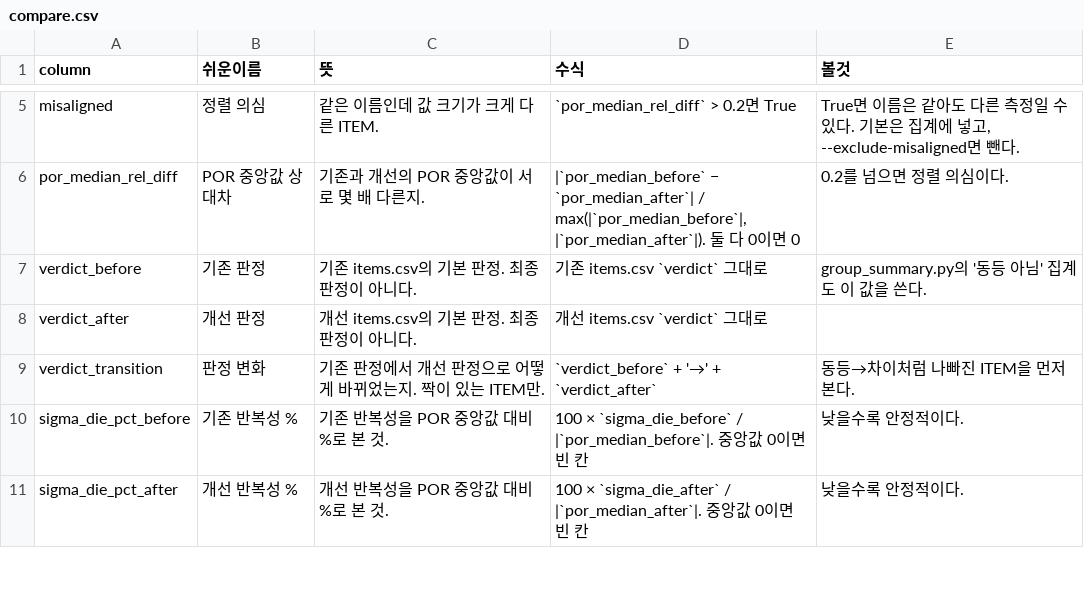
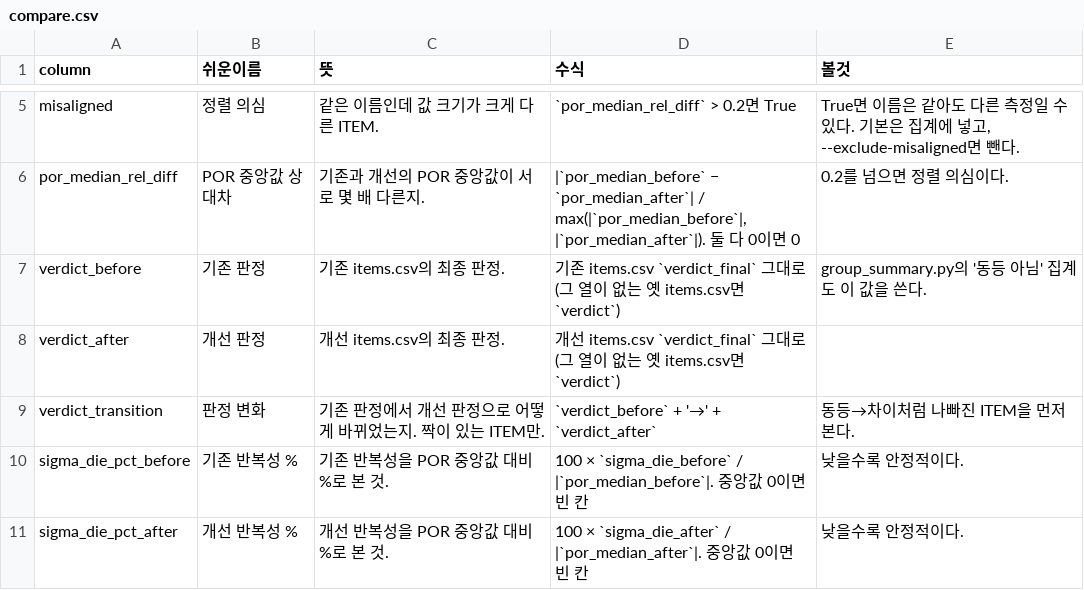
Before and after one commit to pineskyeo/dc-infra-compare, a CSV file: docs/columns/compare.csv, drawn as a sheet; only a part is shown, gaps mark what is left out.

```diff
--- a/docs/columns/compare.csv
+++ b/docs/columns/compare.csv
@@ -6,4 +6,4 @@ misaligned,정렬 의심,같은 이름인데 값 크기가 크게 다른 ITEM.,`
 por_median_rel_diff,POR 중앙값 상대차,기존과 개선의 POR 중앙값이 서로 몇 배 다른지.,"|`por_median_before` − `por_median_after`| / max(|`por_median_before`|, |`por_median_after`|). 둘 다 0이면 0",0.2를 넘으면 정렬 의심이다.
-verdict_before,기존 판정,기존 items.csv의 기본 판정. 최종 판정이 아니다.,기존 items.csv `verdict` 그대로,group_summary.py의 '동등 아님' 집계도 이 값을 쓴다.
-verdict_after,개선 판정,개선 items.csv의 기본 판정. 최종 판정이 아니다.,개선 items.csv `verdict` 그대로,
+verdict_before,기존 판정,기존 items.csv의 최종 판정.,기존 items.csv `verdict_final` 그대로 (그 열이 없는 옛 items.csv면 `verdict`),group_summary.py의 '동등 아님' 집계도 이 값을 쓴다.
+verdict_after,개선 판정,개선 items.csv의 최종 판정.,개선 items.csv `verdict_final` 그대로 (그 열이 없는 옛 items.csv면 `verdict`),
 verdict_transition,판정 변화,기존 판정에서 개선 판정으로 어떻게 바뀌었는지. 짝이 있는 ITEM만.,`verdict_before` + '→' + `verdict_after`,동등→차이처럼 나빠진 ITEM을 먼저 본다.
```
Also changed, not shown: docs/columns/group_summary.csv, docs/columns/items_index.csv, 10 other files.
